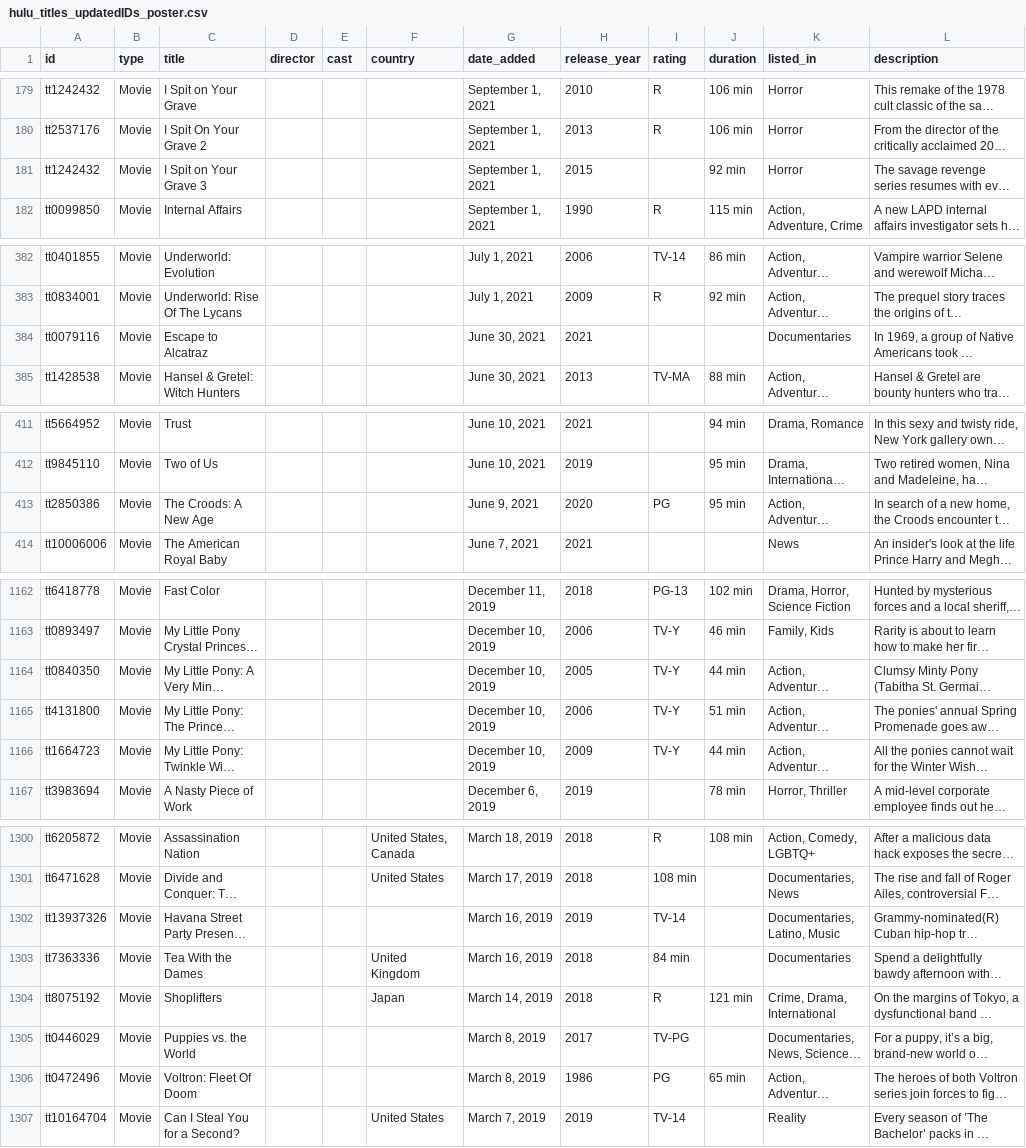
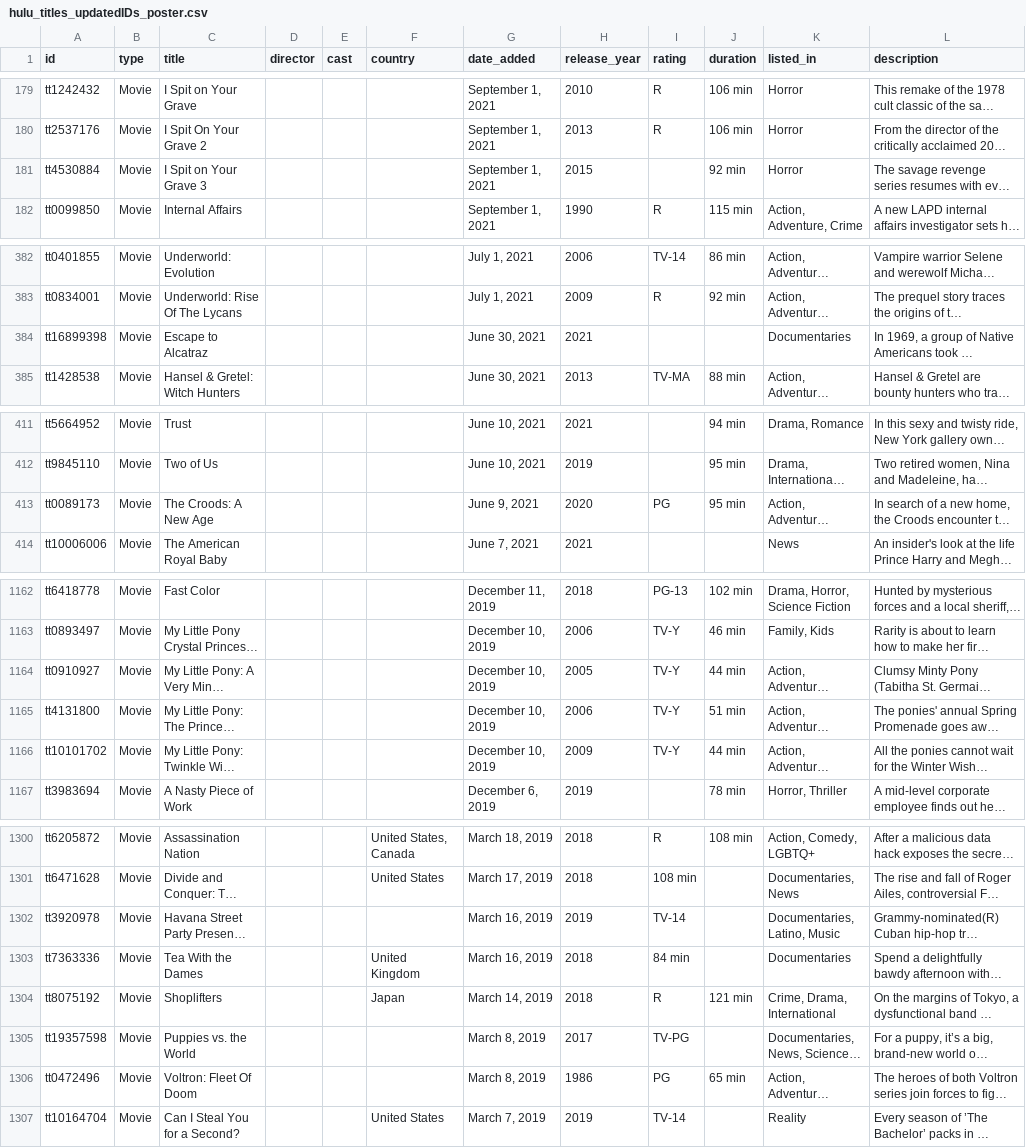
Before and after one commit to sgrazi/idatos2022, a CSV file: datasets/hulu_titles_updatedIDs_poster.csv, drawn as a sheet; only a part is shown, gaps mark what is left out; long unchanged cells end in …; the diff covers the shown part only; the diff names each change by its address in the sheet, - before the commit and + after, or states it on an @@ line.

```diff
--- a/datasets/hulu_titles_updatedIDs_poster.csv
+++ b/datasets/hulu_titles_updatedIDs_poster.csv
-A181 (id): tt1242432
+A181 (id): tt4530884
-A384 (id): tt0079116
+A384 (id): tt16899398
-A413 (id): tt2850386
+A413 (id): tt0089173
-A1164 (id): tt0840350
+A1164 (id): tt0910927
-A1166 (id): tt1664723
+A1166 (id): tt10101702
-A1302 (id): tt13937326
+A1302 (id): tt3920978
-A1305 (id): tt0446029
+A1305 (id): tt19357598
```
Also changed, not shown: 11 edited cells elsewhere in this file, 5 other files.
